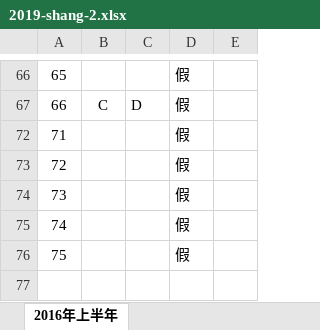
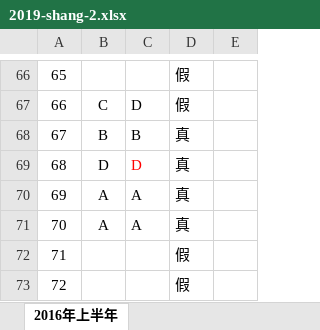
Before and after one commit to Qr1mln/Qr1mln-notes, an Excel workbook: docs/public/exam/2019-shang-2.xlsx, sheet 2016年上半年, drawn as a sheet; only a part is shown, gaps mark what is left out; the shorter side is filled out with more unchanged rows; values as stored, in another font and other column widths than the file's, no borders; the diff covers the shown part only; the diff names each change by its address in the sheet, - before the commit and + after, or states it on an @@ line.

```diff
--- a/docs/public/exam/2019-shang-2.xlsx (sheet 2016年上半年)
+++ b/docs/public/exam/2019-shang-2.xlsx (sheet 2016年上半年)
@@ row 68 unhidden: 67 | B | B | 真 @@
@@ row 69 unhidden: 68 | D | D | 真 @@
@@ row 70 unhidden: 69 | A | A | 真 @@
@@ row 71 unhidden: 70 | A | A | 真 @@
```
Also changed, not shown: 44 hidden or unhidden rows elsewhere in this sheet.
